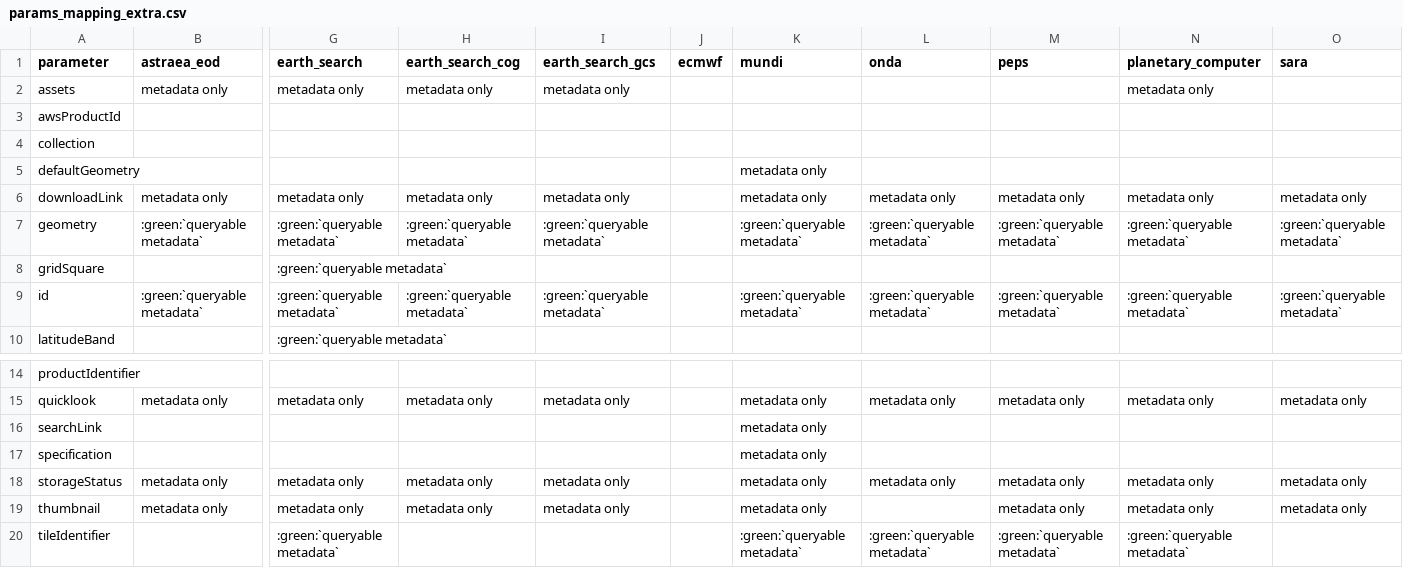
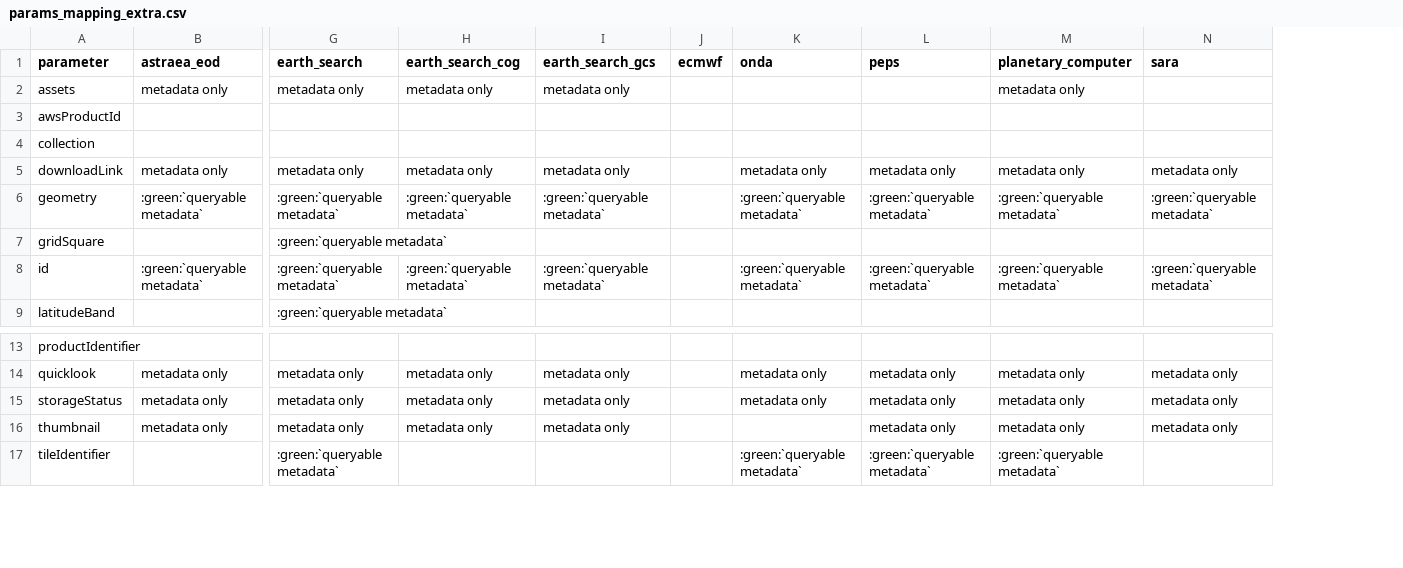
Before and after one commit to CS-SI/eodag, a CSV file: docs/_static/params_mapping_extra.csv, drawn as a sheet; only a part is shown, gaps mark what is left out; removed rows and columns are numbered as before the commit, all else as after; rows hold the shown columns only; the diff names each change by its address in the sheet, - before the commit and + after, or states it on an @@ line.

```diff
--- a/docs/_static/params_mapping_extra.csv
+++ b/docs/_static/params_mapping_extra.csv
-column K (mundi), rows 6-9: metadata only | :green:`queryable metadata` |  | :green:`queryable metadata`; row 15: metadata only; rows 18-20: metadata only | metadata only | :green:`queryable metadata`
-row 5: defaultGeometry |  |  |  |  |  | metadata only
-row 16: searchLink |  |  |  |  |  | metadata only
-row 17: specification |  |  |  |  |  | metadata only
```
Also changed, not shown: docs/_static/params_mapping_opensearch.csv, docs/_static/product_types_information.csv, 20 other files.
